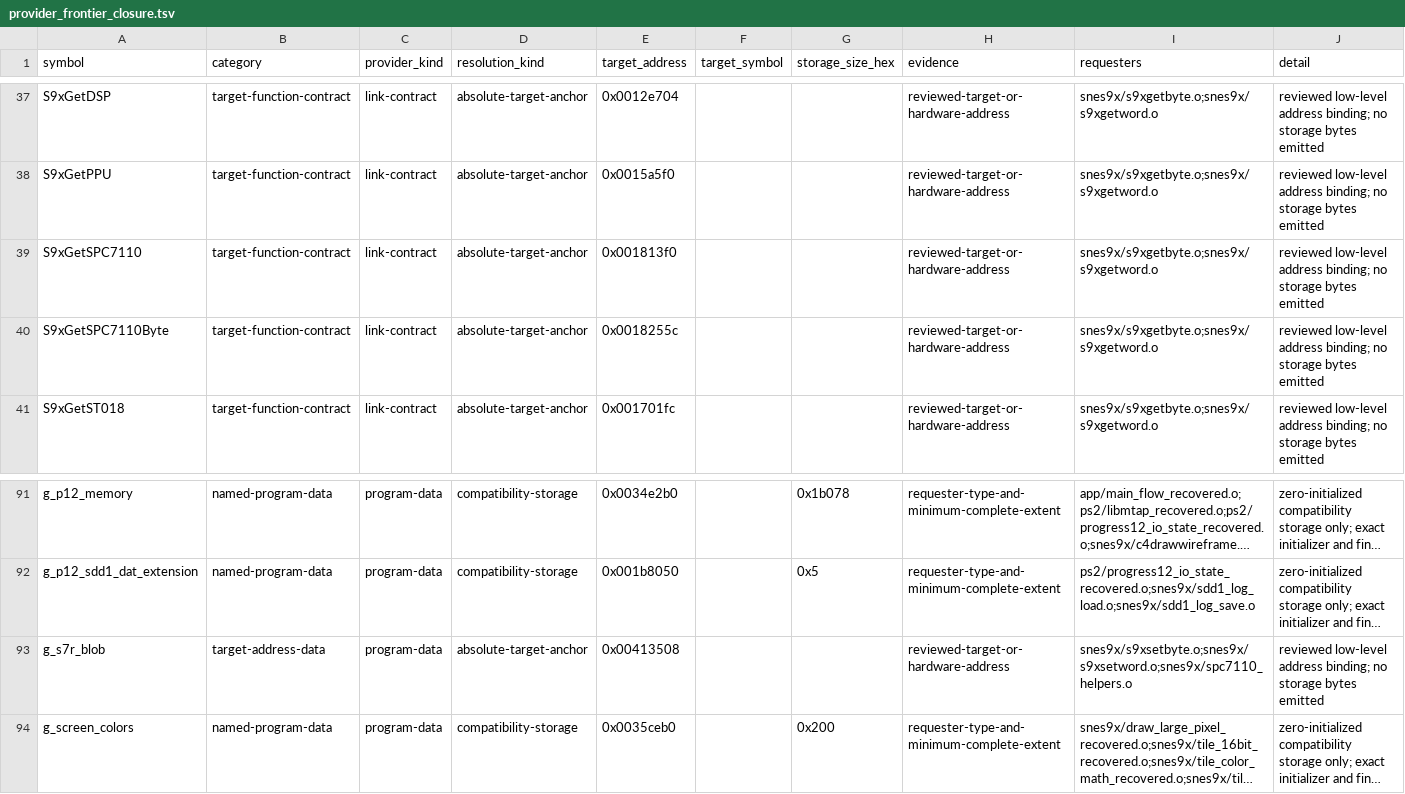
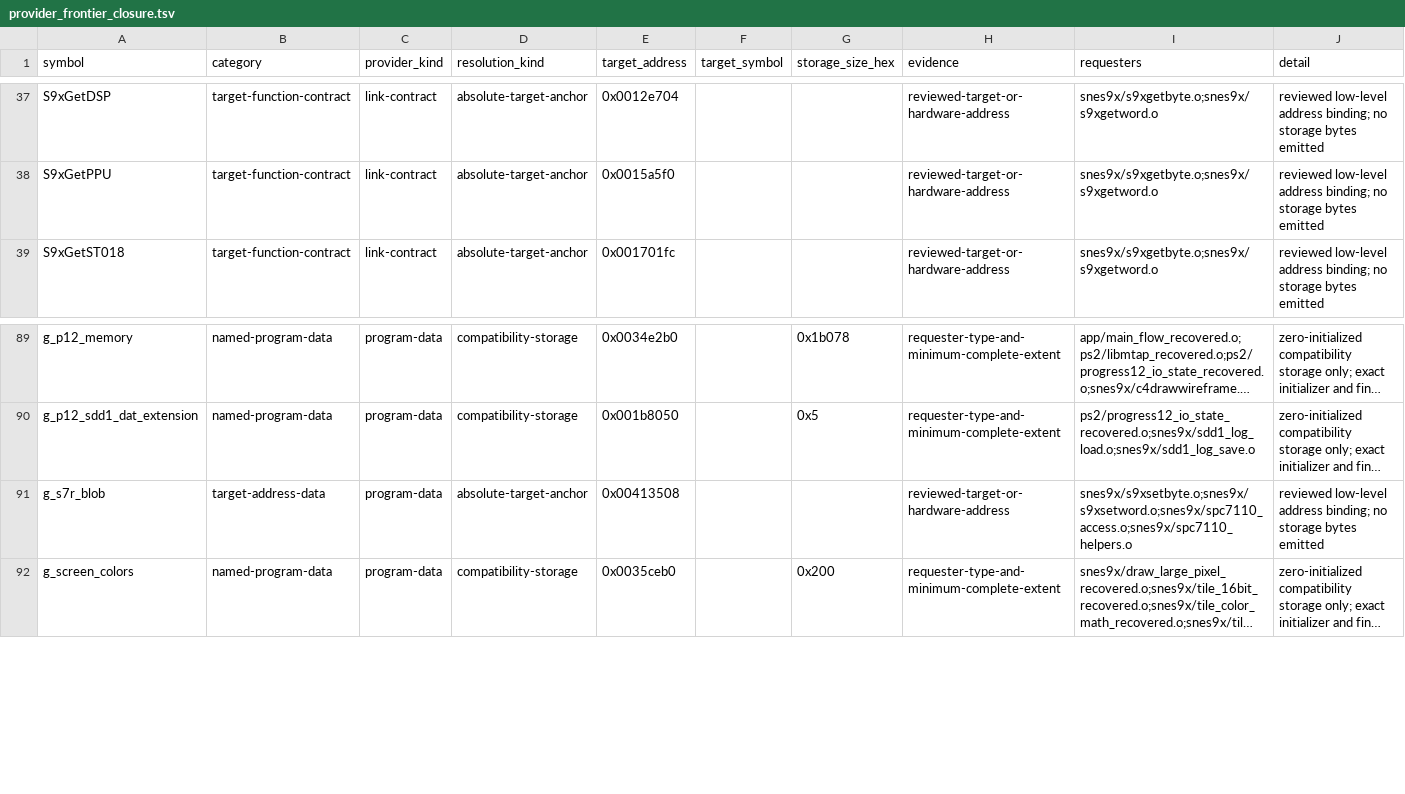
Before and after one commit to ReyFxck/SNESstation-Decomp, a TSV file: analysis/link_identity/provider_frontier_closure.tsv, drawn as a sheet; only a part is shown, gaps mark what is left out; long unchanged cells end in …; removed rows and columns are numbered as before the commit, all else as after; the diff names each change by its address in the sheet, - before the commit and + after, or states it on an @@ line.

```diff
--- a/analysis/link_identity/provider_frontier_closure.tsv
+++ b/analysis/link_identity/provider_frontier_closure.tsv
-row 39: S9xGetSPC7110 | target-function-contract | link-contract | absolute-target-anchor | 0x001813f0 |  |  | reviewed-target-or-hardware-address | snes9x/s9xgetbyte.o;snes9x/s9xgetword.o | reviewed low-level address binding; no storage bytes emitted
-row 40: S9xGetSPC7110Byte | target-function-contract | link-contract | absolute-target-anchor | 0x0018255c |  |  | reviewed-target-or-hardware-address | snes9x/s9xgetbyte.o;snes9x/s9xgetword.o | reviewed low-level address binding; no storage bytes emitted
-I91 (requesters): snes9x/s9xsetbyte.o;snes9x/s9xsetword.o;snes9x/spc7110_helpers.o
+I91 (requesters): snes9x/s9xsetbyte.o;snes9x/s9xsetword.o;snes9x/spc7110_access.o;snes9x/spc7110_helpers.o
```
Also changed, not shown: analysis/link_identity/link_contracts.tsv, analysis/source_promotions.csv, 43 other files.
